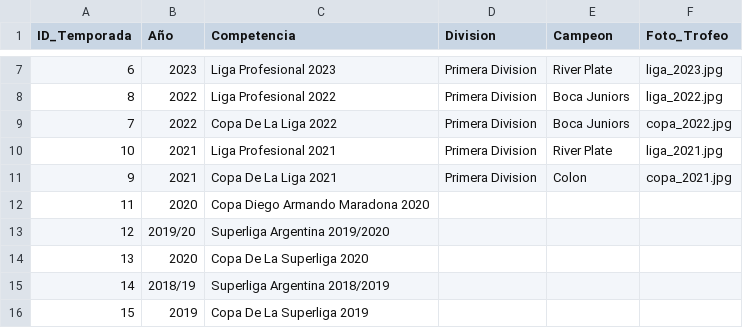
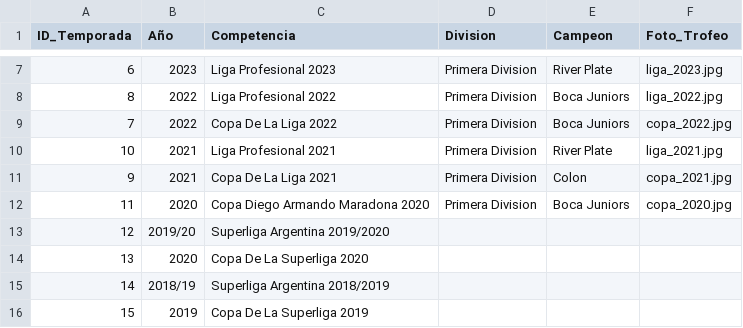
Before and after one commit to futbol-argentino/futbol-argentino, a CSV file: TEMPORADAS.csv, drawn as a sheet; only a part is shown, gaps mark what is left out.

Commit message:
Update TEMPORADAS.csv

```diff
--- a/TEMPORADAS.csv
+++ b/TEMPORADAS.csv
@@ -11,3 +11,3 @@ ID_Temporada,Año,Competencia,Division,Campeon,Foto_Trofeo
 9,2021,Copa De La Liga 2021,Primera Division,Colon,copa_2021.jpg
-11,2020,Copa Diego Armando Maradona 2020,,,
+11,2020,Copa Diego Armando Maradona 2020,Primera Division,Boca Juniors,copa_2020.jpg
 12,2019/20,Superliga Argentina 2019/2020,,,
```
